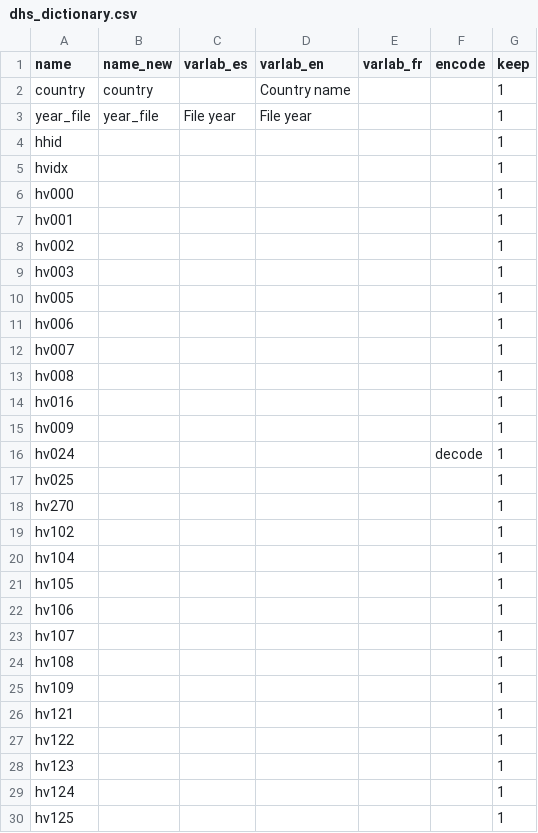
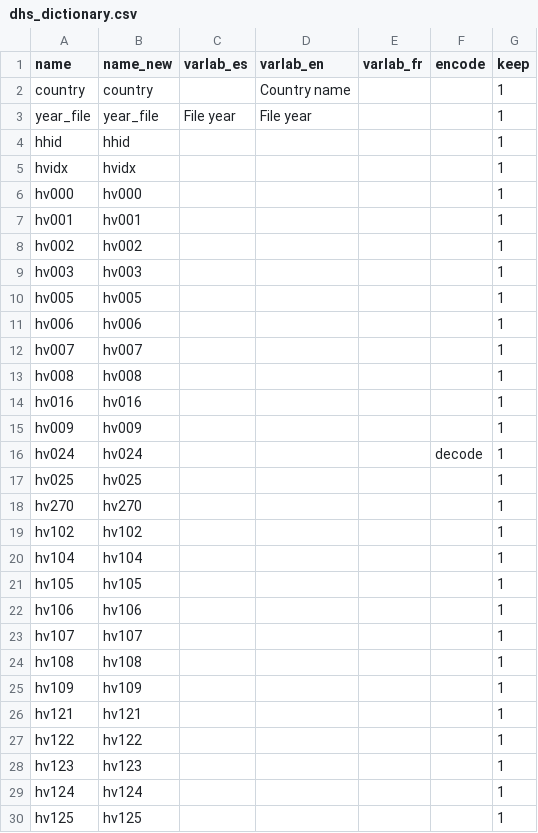
Before and after one commit to global-education-monitoring-report/wide2020, a CSV file: auxiliary_data/cleaning/dhs_dictionary.csv, drawn as a sheet; only a part is shown; the diff covers the shown part only.

Commit message:
Updated dhs_dictionary.csv and dhs_reading.ado

```diff
--- a/auxiliary_data/cleaning/dhs_dictionary.csv
+++ b/auxiliary_data/cleaning/dhs_dictionary.csv
@@ -3,28 +3,28 @@ country,country,,Country name,,,1
 year_file,year_file,File year,File year,,,1
-hhid,,,,,,1
-hvidx,,,,,,1
-hv000,,,,,,1
-hv001,,,,,,1
-hv002,,,,,,1
-hv003,,,,,,1
-hv005,,,,,,1
-hv006,,,,,,1
-hv007,,,,,,1
-hv008,,,,,,1
-hv016,,,,,,1
-hv009,,,,,,1
-hv024,,,,,decode,1
-hv025,,,,,,1
-hv270,,,,,,1
-hv102,,,,,,1
-hv104,,,,,,1
-hv105,,,,,,1
-hv106,,,,,,1
-hv107,,,,,,1
-hv108,,,,,,1
-hv109,,,,,,1
-hv121,,,,,,1
-hv122,,,,,,1
-hv123,,,,,,1
-hv124,,,,,,1
-hv125,,,,,,1
+hhid,hhid,,,,,1
+hvidx,hvidx,,,,,1
+hv000,hv000,,,,,1
+hv001,hv001,,,,,1
+hv002,hv002,,,,,1
+hv003,hv003,,,,,1
+hv005,hv005,,,,,1
+hv006,hv006,,,,,1
+hv007,hv007,,,,,1
+hv008,hv008,,,,,1
+hv016,hv016,,,,,1
+hv009,hv009,,,,,1
+hv024,hv024,,,,decode,1
+hv025,hv025,,,,,1
+hv270,hv270,,,,,1
+hv102,hv102,,,,,1
+hv104,hv104,,,,,1
+hv105,hv105,,,,,1
+hv106,hv106,,,,,1
+hv107,hv107,,,,,1
+hv108,hv108,,,,,1
+hv109,hv109,,,,,1
+hv121,hv121,,,,,1
+hv122,hv122,,,,,1
+hv123,hv123,,,,,1
+hv124,hv124,,,,,1
+hv125,hv125,,,,,1
```
Also changed, not shown: 4 edited cells elsewhere in this file, 1 other file.
